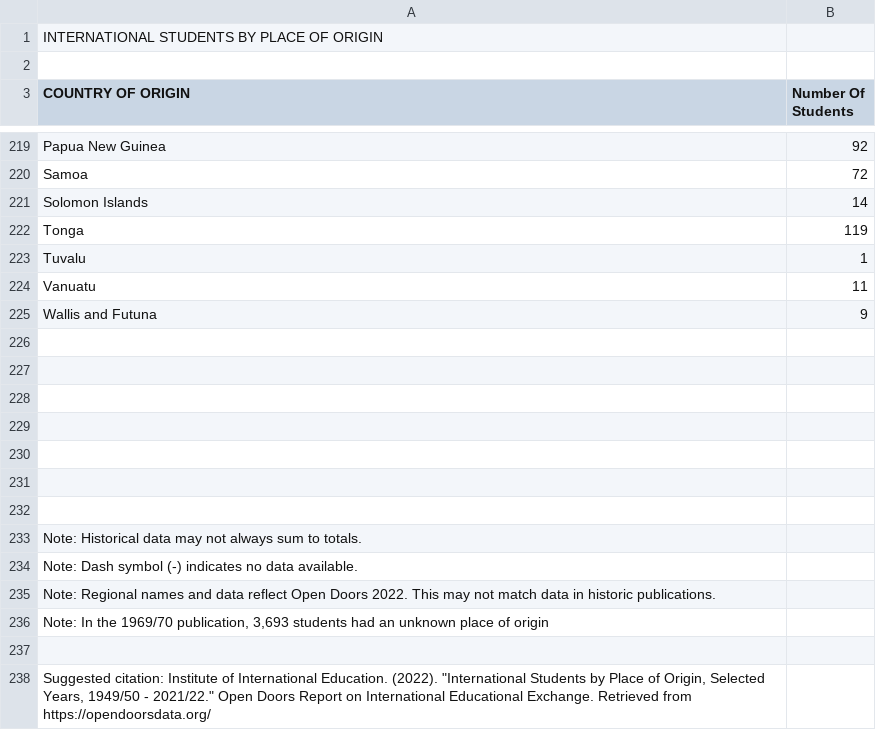
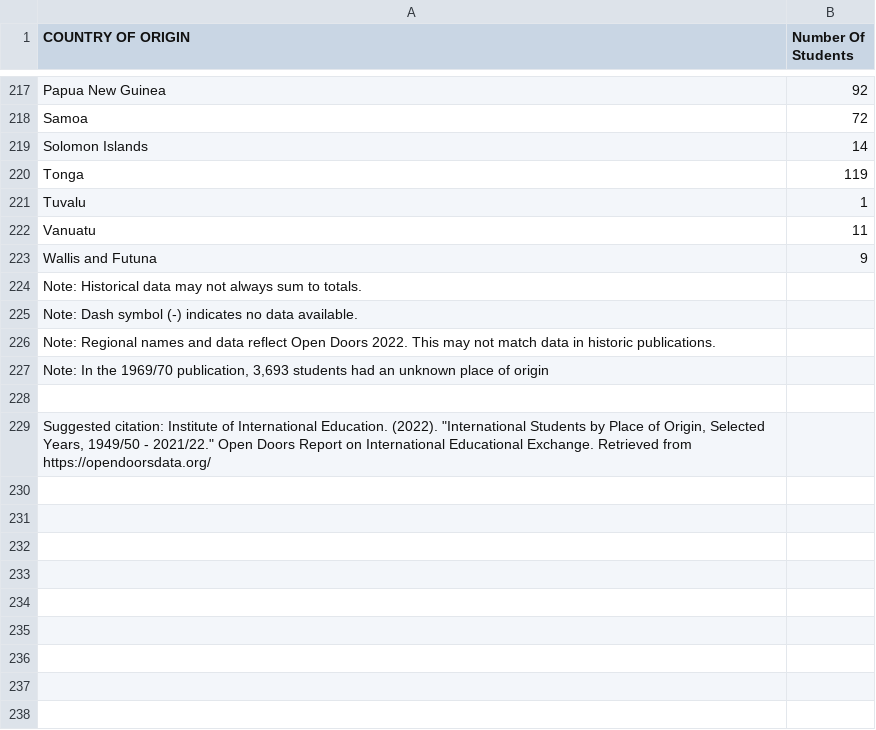
Before and after one commit to Vimbainashe01/FIT3179, a CSV file: data/Country vs number of students.csv, drawn as a sheet; only a part is shown, gaps mark what is left out.

Commit message:
updated file

```diff
--- a/data/Country vs number of students.csv
+++ b/data/Country vs number of students.csv
@@ -1,3 +1 @@
-INTERNATIONAL STUDENTS BY PLACE OF ORIGIN,
-,
 COUNTRY OF ORIGIN,Number Of Students
@@ -225,9 +223,2 @@ Vanuatu,11
 Wallis and Futuna,9
-,
-,
-,
-,
-,
-,
-,
 Note: Historical data may not always sum to totals.,
```
